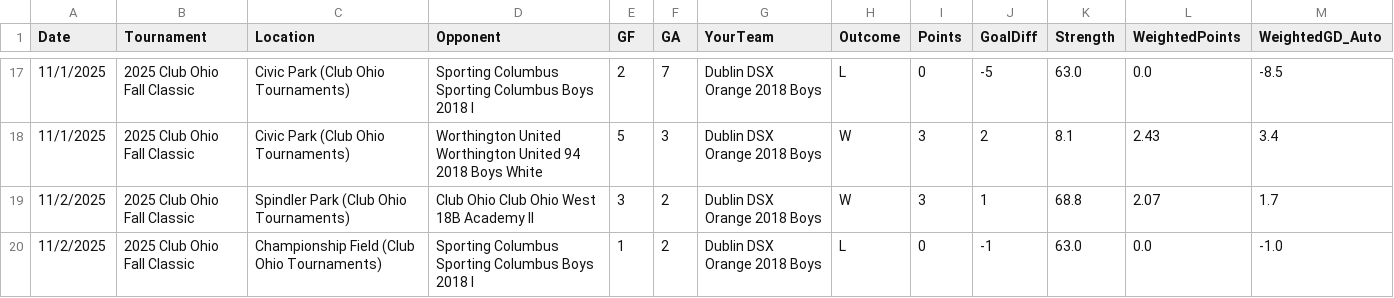
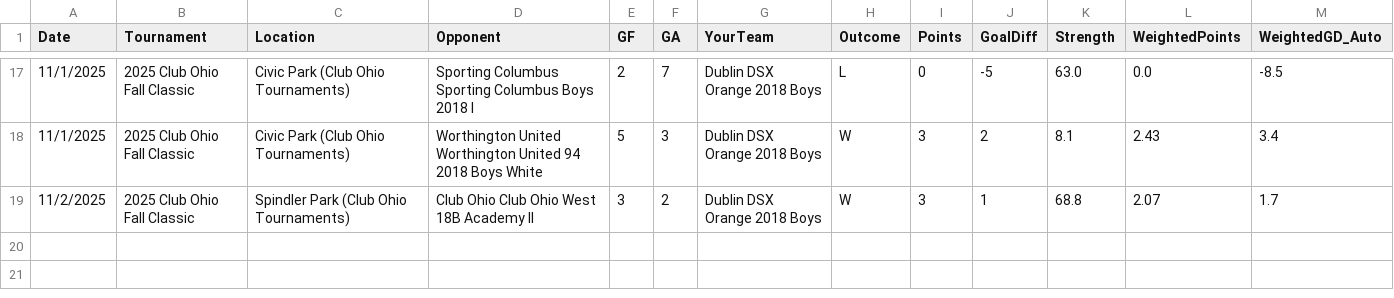
Before and after one commit to LivingRiskyCo/dsx-tracker, a CSV file: DSX_Matches_Fall2025.csv, drawn as a sheet; only a part is shown, gaps mark what is left out.

Commit message:
Remove incorrect championship game - tournament not yet complete

```diff
--- a/DSX_Matches_Fall2025.csv
+++ b/DSX_Matches_Fall2025.csv
@@ -19,2 +19 @@ Date,Tournament,Location,Opponent,GF,GA,YourTeam,Outcome,Points,GoalDiff,Strengt
 11/2/2025,2025 Club Ohio Fall Classic,Spindler Park (Club Ohio Tournaments),Club Ohio Club Ohio West 18B Academy II,3,2,Dublin DSX Orange 2018 Boys,W,3,1,68.8,2.07,1.7
-11/2/2025,2025 Club Ohio Fall Classic,Championship Field (Club Ohio Tournaments),Sporting Columbus Sporting Columbus Boys 2018 I,1,2,Dublin DSX Orange 2018 Boys,L,0,-1,63.0,0.0,-1.0
```
